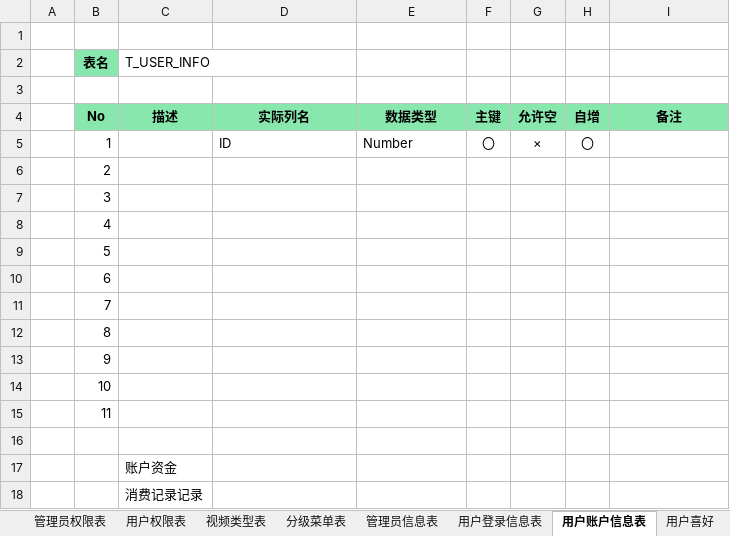
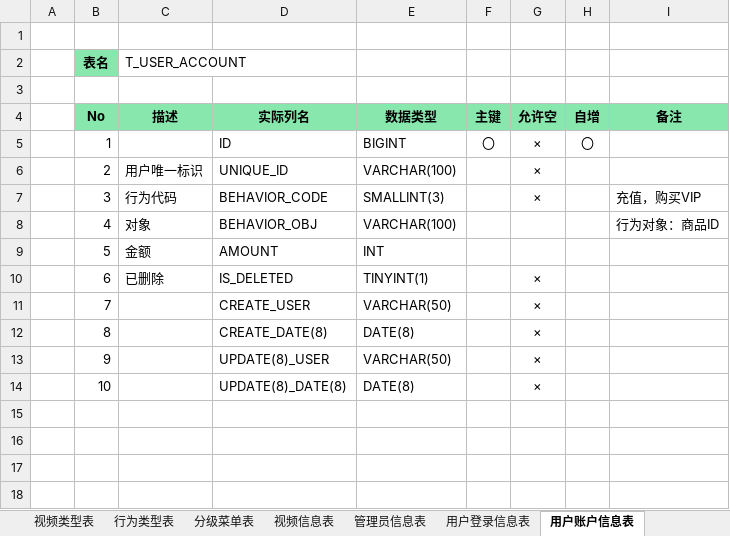
Before and after one commit to sTallone777/v-plaza, an Excel workbook: 数据库设计书.xlsx, sheet 用户账户信息表, drawn as a sheet; values as stored, in another font and other column widths than the file's, no borders; the diff names each change by its address in the sheet, - before the commit and + after, or states it on an @@ line.

```diff
--- a/数据库设计书.xlsx (sheet 用户账户信息表)
+++ b/数据库设计书.xlsx (sheet 用户账户信息表)
+sheet tab: 行为类型表
+sheet tab: 视频信息表
-C2 (描述): T_USER_INFO
+C2 (描述): T_USER_ACCOUNT
-E5 (数据类型): Number
+E5 (数据类型): BIGINT
-C6 (描述): (empty)
+C6 (描述): 用户唯一标识
-D6 (实际列名): (empty)
+D6 (实际列名): UNIQUE_ID
-E6 (数据类型): (empty)
+E6 (数据类型): VARCHAR(100)
-G6:G7 (允许空): (empty)
+G6:G7 (允许空): ×
-C7 (描述): (empty)
+C7 (描述): 行为代码
-D7 (实际列名): (empty)
+D7 (实际列名): BEHAVIOR_CODE
-E7 (数据类型): (empty)
+E7 (数据类型): SMALLINT(3)
-I7 (备注): (empty)
+I7 (备注): 充值，购买VIP
-C8 (描述): (empty)
+C8 (描述): 对象
-D8 (实际列名): (empty)
+D8 (实际列名): BEHAVIOR_OBJ
-E8 (数据类型): (empty)
+E8 (数据类型): VARCHAR(100)
-I8 (备注): (empty)
+I8 (备注): 行为对象：商品ID
-C9 (描述): (empty)
+C9 (描述): 金额
-D9 (实际列名): (empty)
+D9 (实际列名): AMOUNT
-E9 (数据类型): (empty)
+E9 (数据类型): INT
-C10 (描述): (empty)
+C10 (描述): 已删除
-D10 (实际列名): (empty)
+D10 (实际列名): IS_DELETED
-E10 (数据类型): (empty)
+E10 (数据类型): TINYINT(1)
-G10:G14 (允许空): (empty)
+G10:G14 (允许空): ×
-D11 (实际列名): (empty)
+D11 (实际列名): CREATE_USER
-E11 (数据类型): (empty)
+E11 (数据类型): VARCHAR(50)
-D12 (实际列名): (empty)
+D12 (实际列名): CREATE_DATE(8)
-E12 (数据类型): (empty)
+E12 (数据类型): DATE(8)
-D13 (实际列名): (empty)
+D13 (实际列名): UPDATE(8)_USER
-E13 (数据类型): (empty)
+E13 (数据类型): VARCHAR(50)
-D14 (实际列名): (empty)
+D14 (实际列名): UPDATE(8)_DATE(8)
-E14 (数据类型): (empty)
+E14 (数据类型): DATE(8)
-row 15:  | 11
-row 16: (empty)
-row 17:  |  | 账户资金
-row 18:  |  | 消费记录记录
```
Also changed, not shown: sheet 用户登录信息表, sheet 用户行为记录表, sheet 用户权限表, sheet 概览, sheet 管理员信息表, sheet 分级菜单表, 2 more sheets, other sheet tabs.
